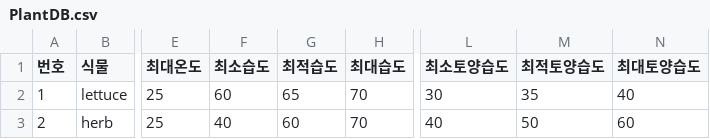
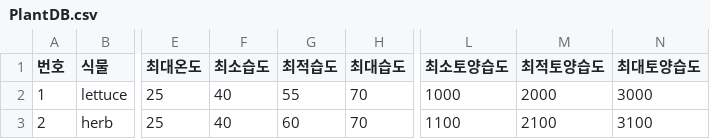
Before and after one commit to taesang0/mechfarm0, a CSV file: Unityplace/mechfarm/Assets/PlantDB.csv, drawn as a sheet; only a part is shown, gaps mark what is left out; the diff names each change by its address in the sheet, - before the commit and + after, or states it on an @@ line.

```diff
--- a/Unityplace/mechfarm/Assets/PlantDB.csv
+++ b/Unityplace/mechfarm/Assets/PlantDB.csv
-F2 (최소습도): 60
+F2 (최소습도): 40
-G2 (최적습도): 65
+G2 (최적습도): 55
-L2 (최소토양습도): 30
+L2 (최소토양습도): 1000
-M2 (최적토양습도): 35
+M2 (최적토양습도): 2000
-N2 (최대토양습도): 40
+N2 (최대토양습도): 3000
-L3 (최소토양습도): 40
+L3 (최소토양습도): 1100
-M3 (최적토양습도): 50
+M3 (최적토양습도): 2100
-N3 (최대토양습도): 60
+N3 (최대토양습도): 3100
```
Also changed, not shown: 9 other files.
